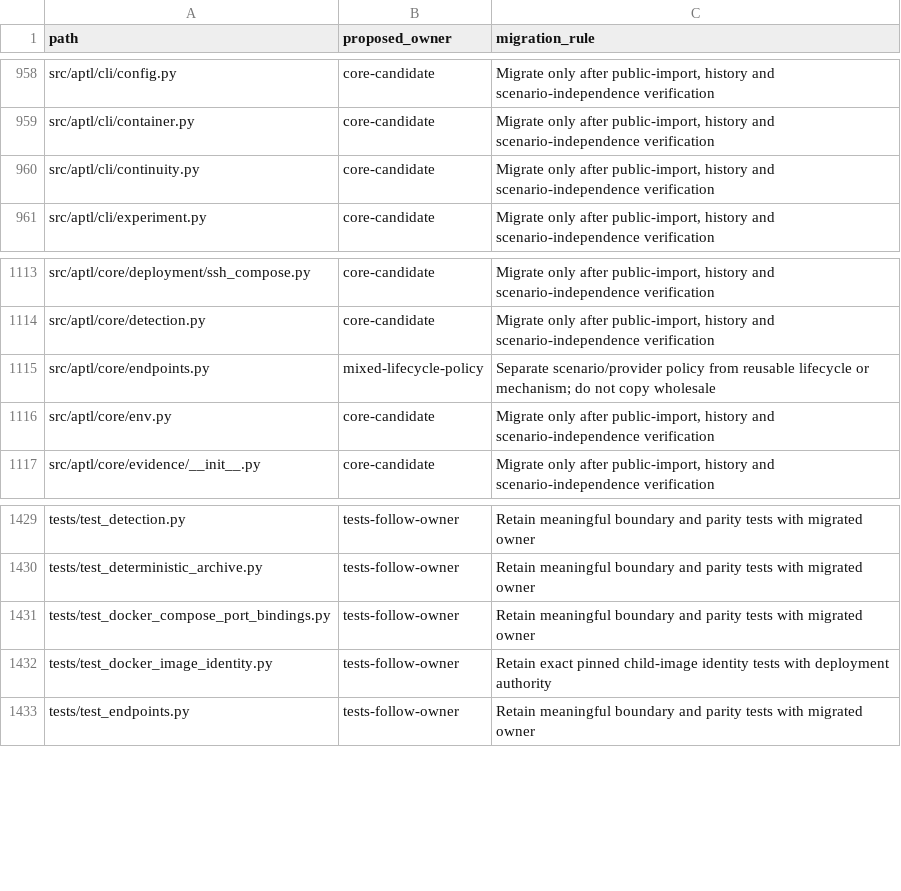
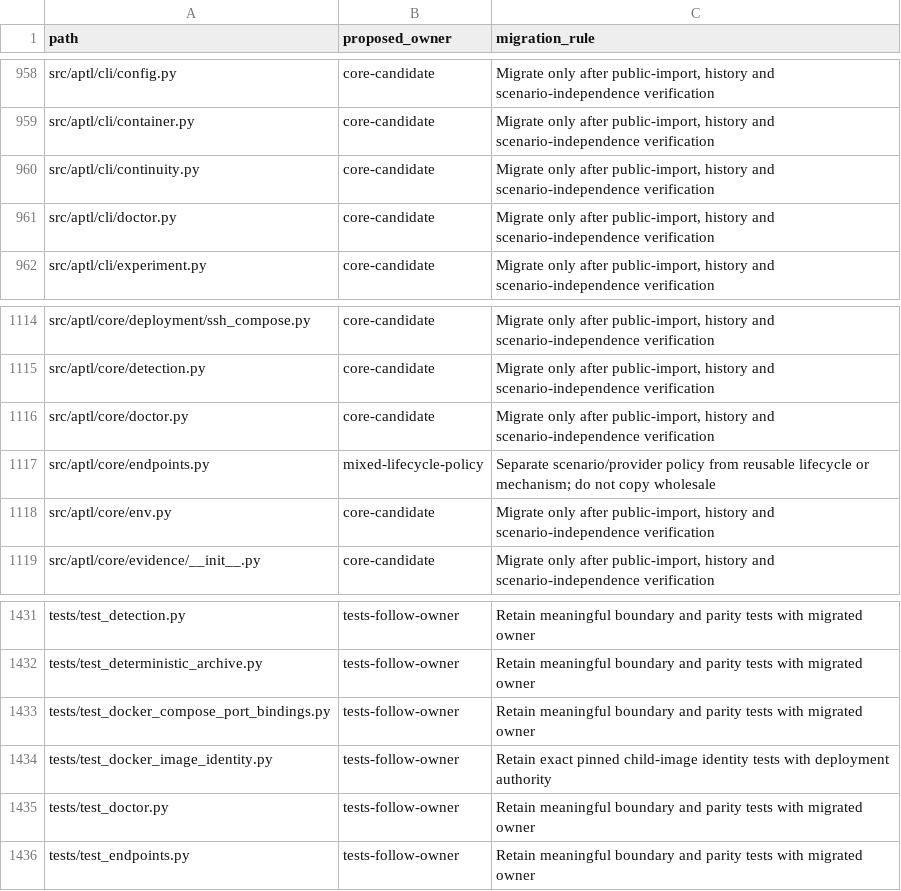
Before and after one commit to OpenRAE/lilrae, a TSV file: docs/reviews/962-lilrae-readiness/tracked-file-inventory.tsv, drawn as a sheet; only a part is shown, gaps mark what is left out.

Commit message:
feat(cli): add aptl doctor to check the host and Docker runtime before a start

```diff
--- a/docs/reviews/962-lilrae-readiness/tracked-file-inventory.tsv
+++ b/docs/reviews/962-lilrae-readiness/tracked-file-inventory.tsv
@@ -960,2 +960,3 @@ src/aptl/cli/container.py	core-candidate	Migrate only after public-import, histo
 src/aptl/cli/continuity.py	core-candidate	Migrate only after public-import, history and scenario-independence verification
+src/aptl/cli/doctor.py	core-candidate	Migrate only after public-import, history and scenario-independence verification
 src/aptl/cli/experiment.py	core-candidate	Migrate only after public-import, history and scenario-independence verification
@@ -1114,2 +1115,3 @@ src/aptl/core/deployment/ssh_compose.py	core-candidate	Migrate only after public
 src/aptl/core/detection.py	core-candidate	Migrate only after public-import, history and scenario-independence verification
+src/aptl/core/doctor.py	core-candidate	Migrate only after public-import, history and scenario-independence verification
 src/aptl/core/endpoints.py	mixed-lifecycle-policy	Separate scenario/provider policy from reusable lifecycle or mechanism; do not copy wholesale
@@ -1432,2 +1434,3 @@ tests/test_docker_compose_port_bindings.py	tests-follow-owner	Retain meaningful
 tests/test_docker_image_identity.py	tests-follow-owner	Retain exact pinned child-image identity tests with deployment authority
+tests/test_doctor.py	tests-follow-owner	Retain meaningful boundary and parity tests with migrated owner
 tests/test_endpoints.py	tests-follow-owner	Retain meaningful boundary and parity tests with migrated owner
```
Also changed, not shown: 10 other files.
